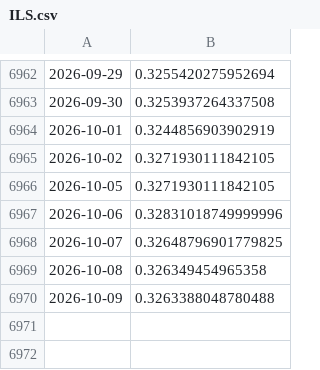
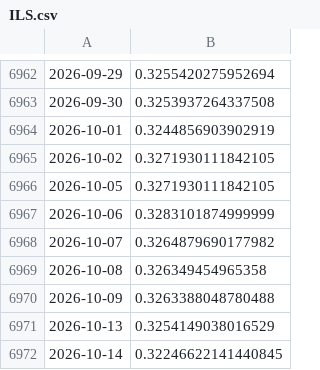
Before and after one commit to ivanlopezeco-ops/tcrm-metalurgico, a CSV file: datos/api_bcra/ILS.csv, drawn as a sheet; only a part is shown, gaps mark what is left out.

```diff
--- a/datos/api_bcra/ILS.csv
+++ b/datos/api_bcra/ILS.csv
@@ -6966,5 +6966,7 @@
 2026-10-05,0.3271930111842105
-2026-10-06,0.32831018749999996
-2026-10-07,0.32648796901779825
+2026-10-06,0.3283101874999999
+2026-10-07,0.3264879690177982
 2026-10-08,0.326349454965358
 2026-10-09,0.3263388048780488
+2026-10-13,0.3254149038016529
+2026-10-14,0.32246622141440845
```
Also changed, not shown: datos/api_bcra/CZK.csv, datos/api_bcra/NOK.csv, 18 other files.
